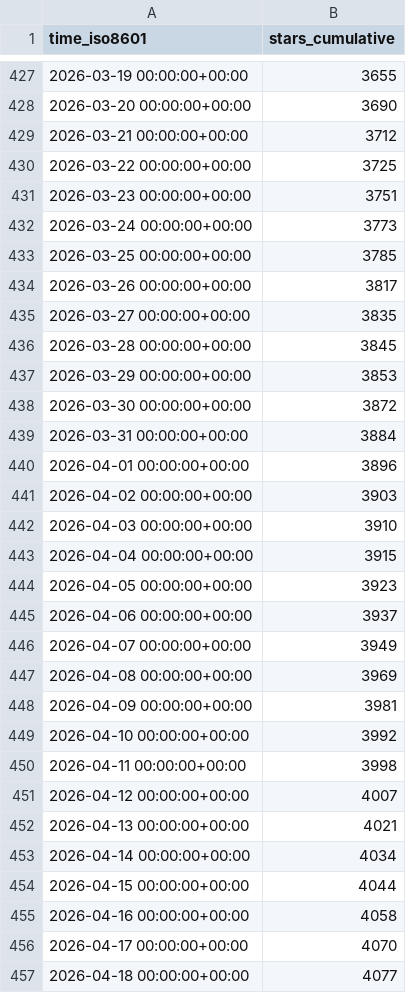
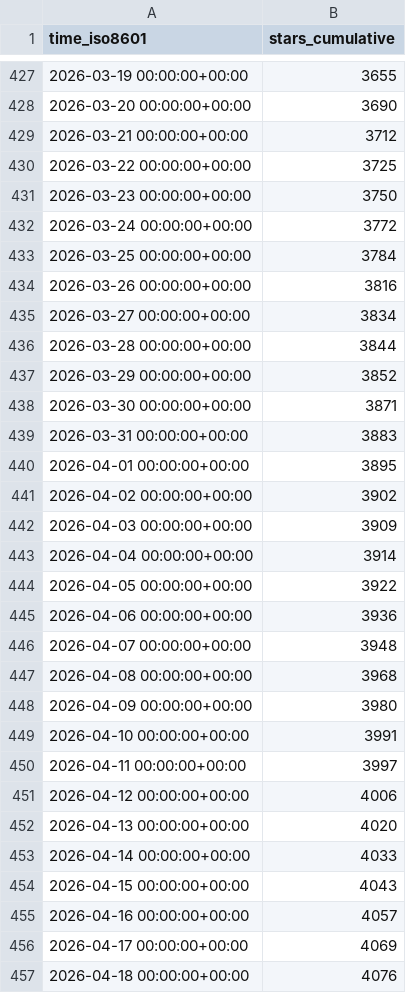
Before and after one commit to lnennnn/PPTAgent_data, a CSV file: icip-cas/PPTAgent/ghrs-data/stargazers.csv, drawn as a sheet; only a part is shown, gaps mark what is left out; the diff covers the shown part only.

```diff
--- a/icip-cas/PPTAgent/ghrs-data/stargazers.csv
+++ b/icip-cas/PPTAgent/ghrs-data/stargazers.csv
@@ -430,28 +430,28 @@ time_iso8601,stars_cumulative
 2026-03-22 00:00:00+00:00,3725
-2026-03-23 00:00:00+00:00,3751
-2026-03-24 00:00:00+00:00,3773
-2026-03-25 00:00:00+00:00,3785
-2026-03-26 00:00:00+00:00,3817
-2026-03-27 00:00:00+00:00,3835
-2026-03-28 00:00:00+00:00,3845
-2026-03-29 00:00:00+00:00,3853
-2026-03-30 00:00:00+00:00,3872
-2026-03-31 00:00:00+00:00,3884
-2026-04-01 00:00:00+00:00,3896
-2026-04-02 00:00:00+00:00,3903
-2026-04-03 00:00:00+00:00,3910
-2026-04-04 00:00:00+00:00,3915
-2026-04-05 00:00:00+00:00,3923
-2026-04-06 00:00:00+00:00,3937
-2026-04-07 00:00:00+00:00,3949
-2026-04-08 00:00:00+00:00,3969
-2026-04-09 00:00:00+00:00,3981
-2026-04-10 00:00:00+00:00,3992
-2026-04-11 00:00:00+00:00,3998
-2026-04-12 00:00:00+00:00,4007
-2026-04-13 00:00:00+00:00,4021
-2026-04-14 00:00:00+00:00,4034
-2026-04-15 00:00:00+00:00,4044
-2026-04-16 00:00:00+00:00,4058
-2026-04-17 00:00:00+00:00,4070
-2026-04-18 00:00:00+00:00,4077
+2026-03-23 00:00:00+00:00,3750
+2026-03-24 00:00:00+00:00,3772
+2026-03-25 00:00:00+00:00,3784
+2026-03-26 00:00:00+00:00,3816
+2026-03-27 00:00:00+00:00,3834
+2026-03-28 00:00:00+00:00,3844
+2026-03-29 00:00:00+00:00,3852
+2026-03-30 00:00:00+00:00,3871
+2026-03-31 00:00:00+00:00,3883
+2026-04-01 00:00:00+00:00,3895
+2026-04-02 00:00:00+00:00,3902
+2026-04-03 00:00:00+00:00,3909
+2026-04-04 00:00:00+00:00,3914
+2026-04-05 00:00:00+00:00,3922
+2026-04-06 00:00:00+00:00,3936
+2026-04-07 00:00:00+00:00,3948
+2026-04-08 00:00:00+00:00,3968
+2026-04-09 00:00:00+00:00,3980
+2026-04-10 00:00:00+00:00,3991
+2026-04-11 00:00:00+00:00,3997
+2026-04-12 00:00:00+00:00,4006
+2026-04-13 00:00:00+00:00,4020
+2026-04-14 00:00:00+00:00,4033
+2026-04-15 00:00:00+00:00,4043
+2026-04-16 00:00:00+00:00,4057
+2026-04-17 00:00:00+00:00,4069
+2026-04-18 00:00:00+00:00,4076
```
Also changed, not shown: 1 added row and 22 edited cells elsewhere in this file, icip-cas/PPTAgent/ghrs-data/forks.csv.
